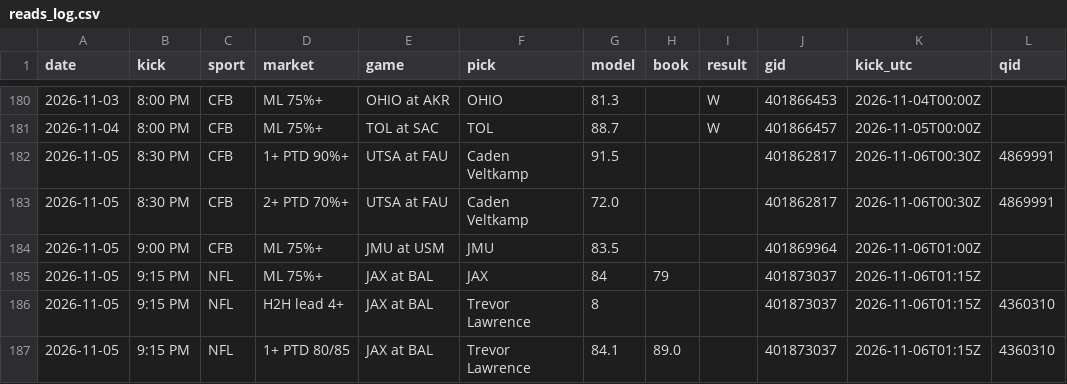
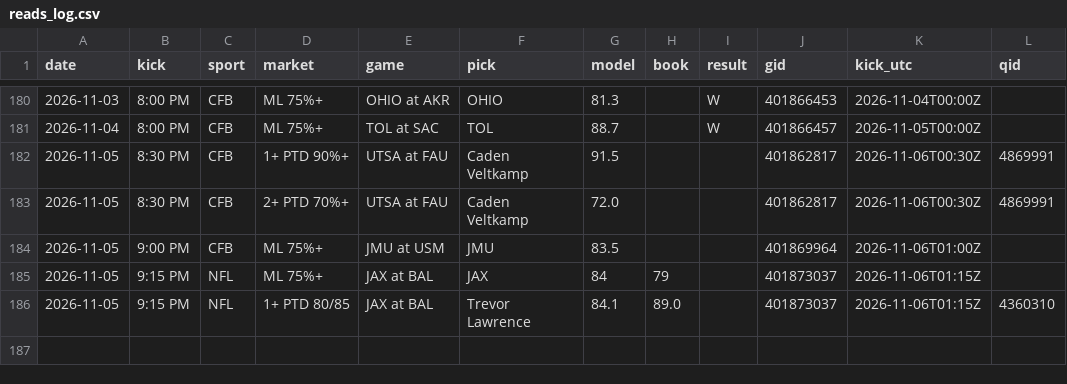
Before and after one commit to DPAD7/the-arena, a CSV file: data/reads_log.csv, drawn as a sheet; only a part is shown, gaps mark what is left out; the diff names each change by its address in the sheet, - before the commit and + after, or states it on an @@ line.

```diff
--- a/data/reads_log.csv
+++ b/data/reads_log.csv
-row 186: 2026-11-05 | 9:15 PM | NFL | H2H lead 4+ | JAX at BAL | Trevor Lawrence | 8 |  |  | 401873037 | 2026-11-06T01:15Z | 4360310
```
Also changed, not shown: 23 other files.
